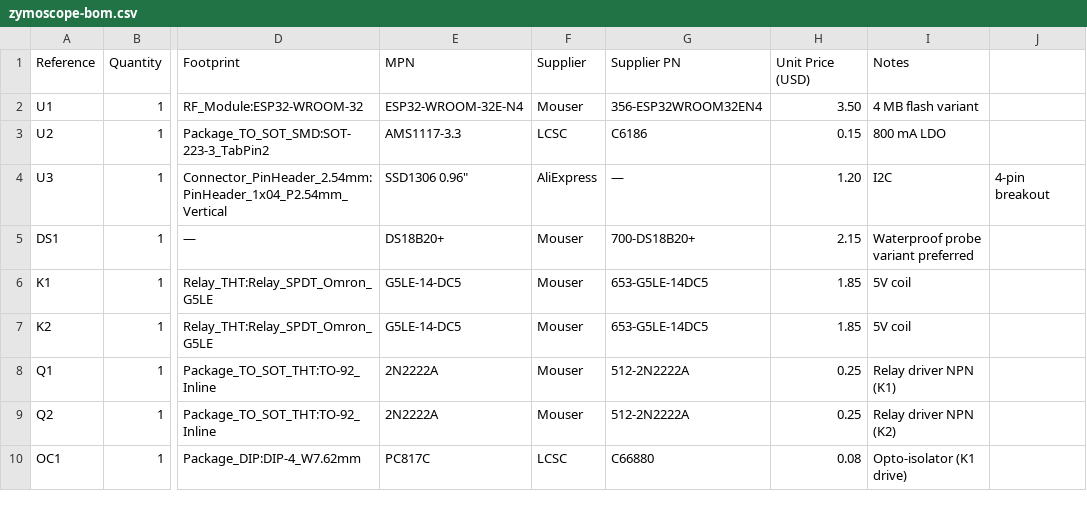
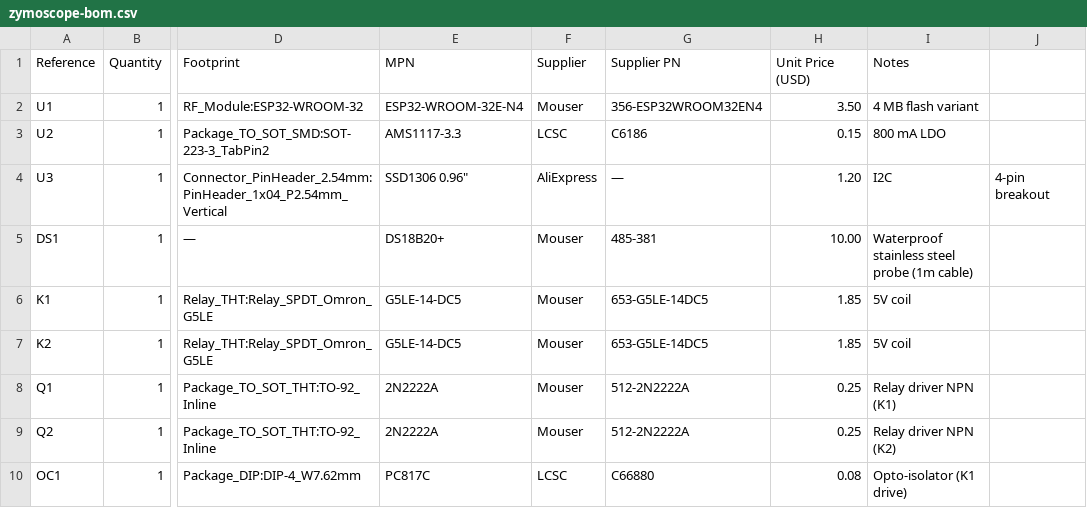
Before and after one commit to kodyvajjha/zymoscope, a CSV file: hardware/bom/zymoscope-bom.csv, drawn as a sheet; only a part is shown, gaps mark what is left out; the diff names each change by its address in the sheet, - before the commit and + after, or states it on an @@ line.

Commit message:
Change mouser number for DS18B20

```diff
--- a/hardware/bom/zymoscope-bom.csv
+++ b/hardware/bom/zymoscope-bom.csv
-G5 (Supplier PN): 700-DS18B20+
+G5 (Supplier PN): 485-381
-H5 (Unit Price (USD)): 2.15
+H5 (Unit Price (USD)): 10.00
-I5 (Notes): Waterproof probe variant preferred
+I5 (Notes): Waterproof stainless steel probe (1m cable)
```
